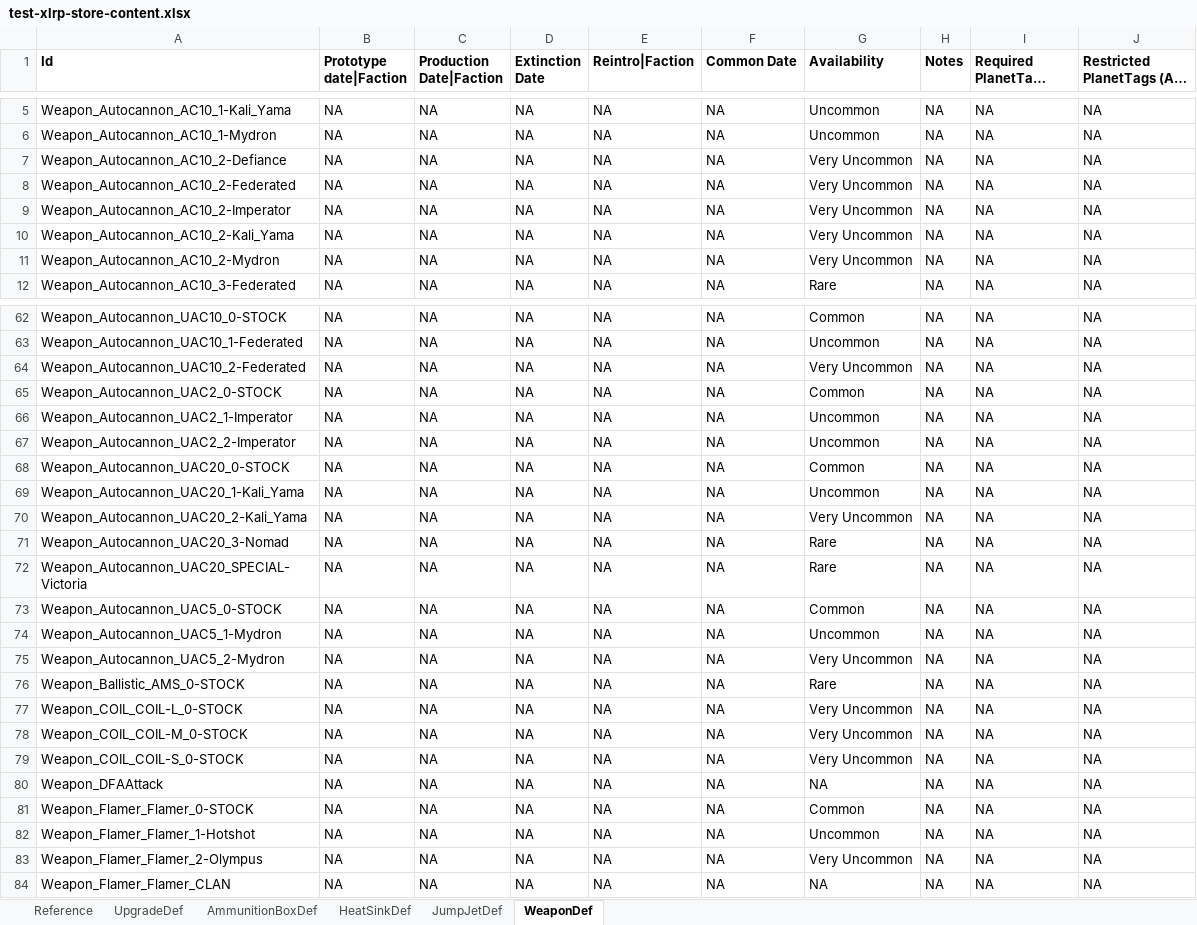
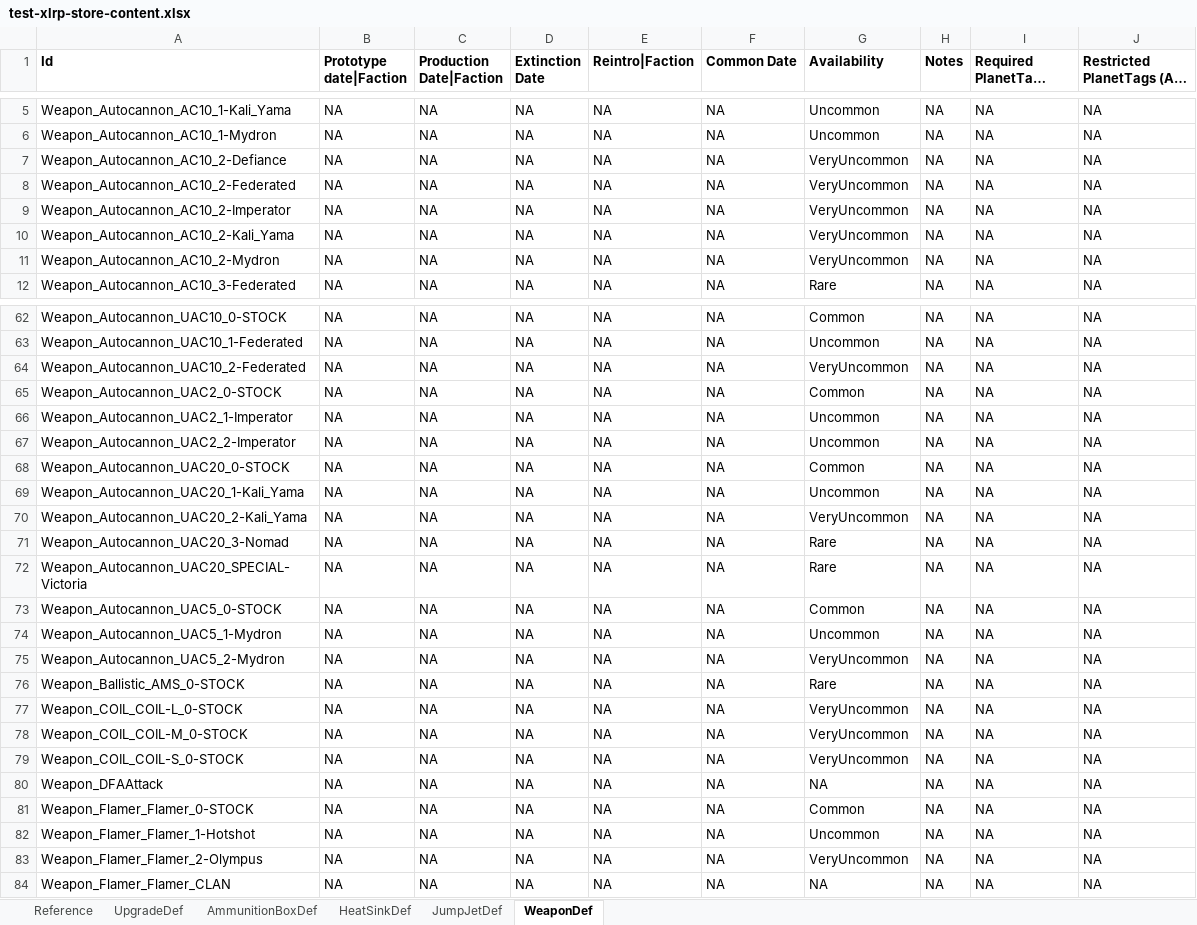
Before and after one commit to vengefire/vfBattleTechMod-Core, an Excel workbook: vfBattleTechMod-ProcGenStores-Test/res/test-xlrp-store-content.xlsx, sheet WeaponDef, drawn as a sheet; only a part is shown, gaps mark what is left out; long unchanged cells end in …; values as stored, in another font and other column widths than the file's, no borders; the diff covers the shown part only; the diff names each change by its address in the sheet, - before the commit and + after, or states it on an @@ line.

```diff
--- a/vfBattleTechMod-ProcGenStores-Test/res/test-xlrp-store-content.xlsx (sheet WeaponDef)
+++ b/vfBattleTechMod-ProcGenStores-Test/res/test-xlrp-store-content.xlsx (sheet WeaponDef)
-G7:G11 (Availability): Very Uncommon
+G7:G11 (Availability): VeryUncommon
-G64 (Availability): Very Uncommon
+G64 (Availability): VeryUncommon
-G70 (Availability): Very Uncommon
+G70 (Availability): VeryUncommon
-G75 (Availability): Very Uncommon
+G75 (Availability): VeryUncommon
-G77:G79 (Availability): Very Uncommon
+G77:G79 (Availability): VeryUncommon
-G83 (Availability): Very Uncommon
+G83 (Availability): VeryUncommon
```
Also changed, not shown: 17 edited cells elsewhere in this sheet, sheet UpgradeDef, sheet AmmunitionBoxDef, sheet JumpJetDef, sheet HeatSinkDef, 7 other files.
